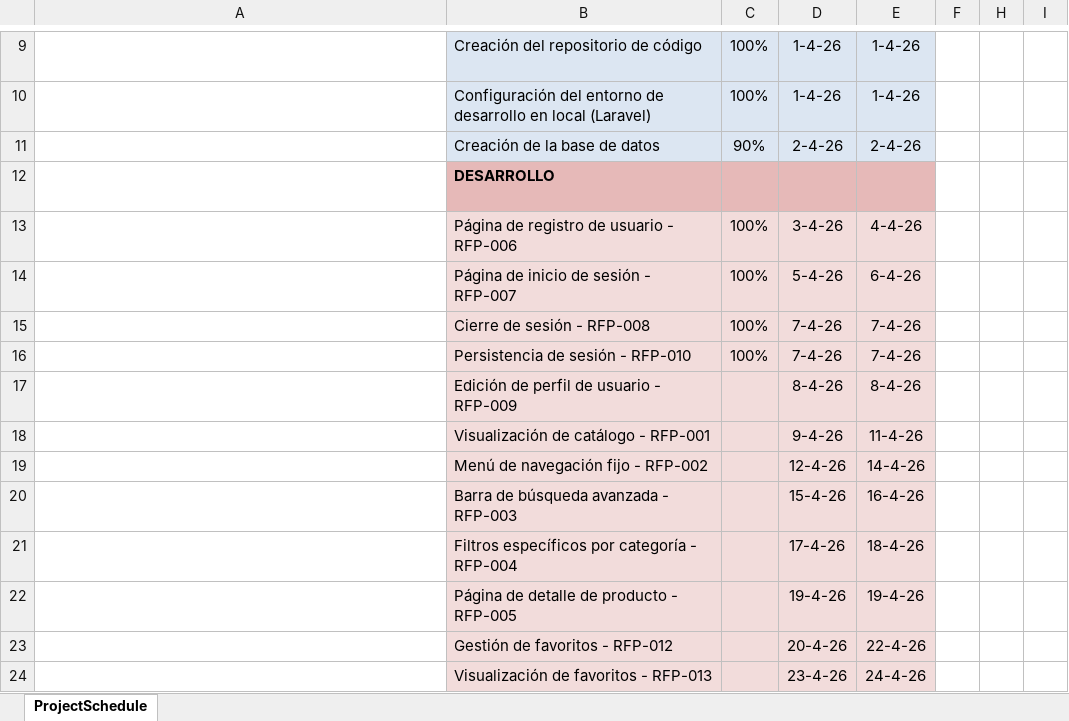
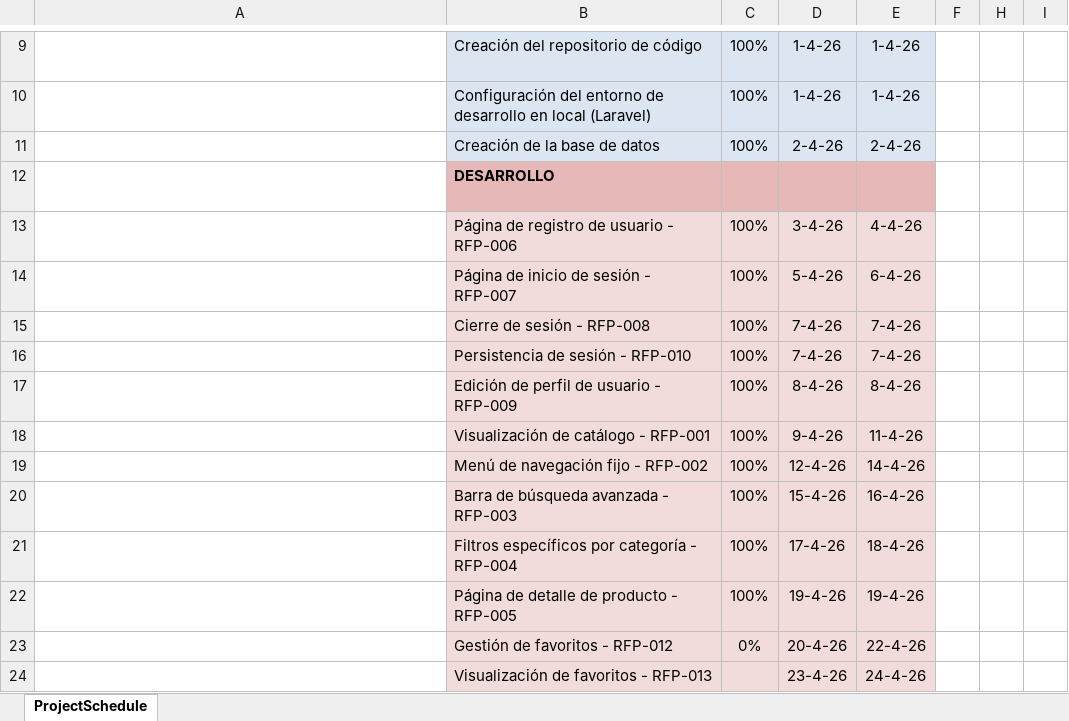
Before and after one commit to notsauz/web-zapatillas, an Excel workbook: diagramaGANTT.xlsx, sheet ProjectSchedule, drawn as a sheet; only a part is shown, gaps mark what is left out; long unchanged cells end in …; values as stored, in another font and other column widths than the file's, no borders; conditional formats not drawn; the diff names each change by its address in the sheet, - before the commit and + after, or states it on an @@ line.

```diff
--- a/diagramaGANTT.xlsx (sheet ProjectSchedule)
+++ b/diagramaGANTT.xlsx (sheet ProjectSchedule)
-C11: 90%
+C11: 100%
-C17:C22: (empty)
+C17:C22: 100%
-C23: (empty)
+C23: 0%
```
Also changed, not shown: 14 other files.
